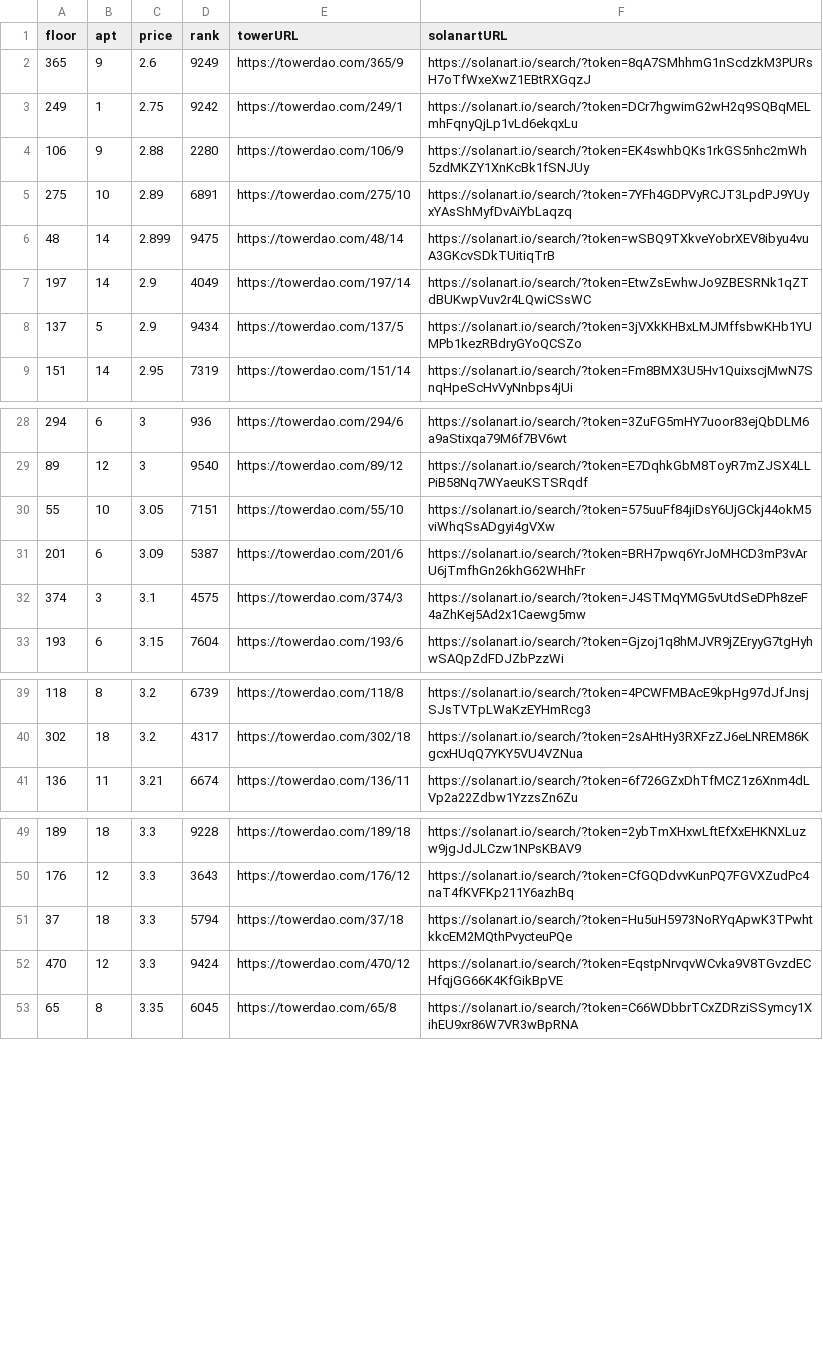
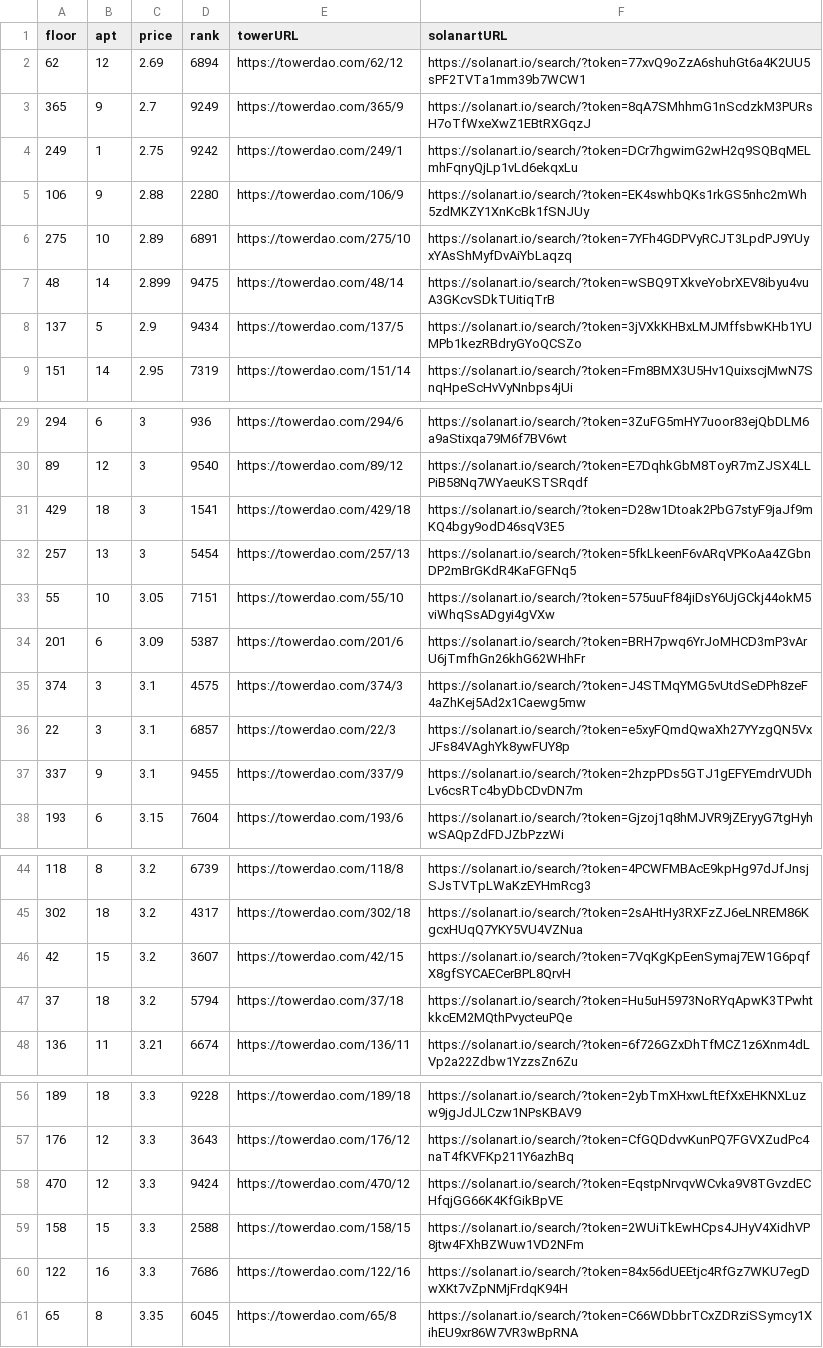
Before and after one commit to braposo/thetower-monitor, a CSV file: data-solanart.csv, drawn as a sheet; only a part is shown, gaps mark what is left out; the diff covers the shown part only.

Commit message:
Flat: latest data (2021-11-03T11:15:10.814Z) {   "date": "2021-11-03T11:15:10.814Z",   "files": [     {       "name": "data-magiceden.csv",       "deltaBytes": 127,       "source": "https://api-mainnet.magiceden.io/rpc/getListedNFTsByQuery?q=%7B%22%24match%22%3A%7B%22collectionSymbol%22%3A%22the_tower%22%7D%2C%22%24sort%22%3A%7B%22takerAmount%22%3A1%2C%22createdAt%22%3A-1%7D%7D"     },     {       "name": "data-solanart.csv",       "deltaBytes": 1097,       "source": "https://qzlsklfacc.medianetwork.cloud/nft_for_sale?collection=thetower"     }   ] }

```diff
--- a/data-solanart.csv
+++ b/data-solanart.csv
@@ -1,3 +1,4 @@
 floor,apt,price,rank,towerURL,solanartURL
-365,9,2.6,9249,https://towerdao.com/365/9,https://solanart.io/search/?token=8qA7SMhhmG1nScdzkM3PURsH7oTfWxeXwZ1EBtRXGqzJ
+62,12,2.69,6894,https://towerdao.com/62/12,https://solanart.io/search/?token=77xvQ9oZzA6shuhGt6a4K2UU5sPF2TVTa1mm39b7WCW1
+365,9,2.7,9249,https://towerdao.com/365/9,https://solanart.io/search/?token=8qA7SMhhmG1nScdzkM3PURsH7oTfWxeXwZ1EBtRXGqzJ
 249,1,2.75,9242,https://towerdao.com/249/1,https://solanart.io/search/?token=DCr7hgwimG2wH2q9SQBqMELmhFqnyQjLp1vLd6ekqxLu
@@ -6,3 +7,2 @@ floor,apt,price,rank,towerURL,solanartURL
 48,14,2.899,9475,https://towerdao.com/48/14,https://solanart.io/search/?token=wSBQ9TXkveYobrXEV8ibyu4vuA3GKcvSDkTUitiqTrB
-197,14,2.9,4049,https://towerdao.com/197/14,https://solanart.io/search/?token=EtwZsEwhwJo9ZBESRNk1qZTdBUKwpVuv2r4LQwiCSsWC
 137,5,2.9,9434,https://towerdao.com/137/5,https://solanart.io/search/?token=3jVXkKHBxLMJMffsbwKHb1YUMPb1kezRBdryGYoQCSZo
@@ -29,2 +30,4 @@ floor,apt,price,rank,towerURL,solanartURL
 89,12,3,9540,https://towerdao.com/89/12,https://solanart.io/search/?token=E7DqhkGbM8ToyR7mZJSX4LLPiB58Nq7WYaeuKSTSRqdf
+429,18,3,1541,https://towerdao.com/429/18,https://solanart.io/search/?token=D28w1Dtoak2PbG7styF9jaJf9mKQ4bgy9odD46sqV3E5
+257,13,3,5454,https://towerdao.com/257/13,https://solanart.io/search/?token=5fkLkeenF6vARqVPKoAa4ZGbnDP2mBrGKdR4KaFGFNq5
 55,10,3.05,7151,https://towerdao.com/55/10,https://solanart.io/search/?token=575uuFf84jiDsY6UjGCkj44okM5viWhqSsADgyi4gVXw
@@ -32,2 +35,4 @@ floor,apt,price,rank,towerURL,solanartURL
 374,3,3.1,4575,https://towerdao.com/374/3,https://solanart.io/search/?token=J4STMqYMG5vUtdSeDPh8zeF4aZhKej5Ad2x1Caewg5mw
+22,3,3.1,6857,https://towerdao.com/22/3,https://solanart.io/search/?token=e5xyFQmdQwaXh27YYzgQN5VxJFs84VAghYk8ywFUY8p
+337,9,3.1,9455,https://towerdao.com/337/9,https://solanart.io/search/?token=2hzpPDs5GTJ1gEFYEmdrVUDhLv6csRTc4byDbCDvDN7m
 193,6,3.15,7604,https://towerdao.com/193/6,https://solanart.io/search/?token=Gjzoj1q8hMJVR9jZEryyG7tgHyhwSAQpZdFDJZbPzzWi
@@ -40,2 +45,4 @@ floor,apt,price,rank,towerURL,solanartURL
 302,18,3.2,4317,https://towerdao.com/302/18,https://solanart.io/search/?token=2sAHtHy3RXFzZJ6eLNREM86KgcxHUqQ7YKY5VU4VZNua
+42,15,3.2,3607,https://towerdao.com/42/15,https://solanart.io/search/?token=7VqKgKpEenSymaj7EW1G6pqfX8gfSYCAECerBPL8QrvH
+37,18,3.2,5794,https://towerdao.com/37/18,https://solanart.io/search/?token=Hu5uH5973NoRYqApwK3TPwhtkkcEM2MQthPvycteuPQe
 136,11,3.21,6674,https://towerdao.com/136/11,https://solanart.io/search/?token=6f726GZxDhTfMCZ1z6Xnm4dLVp2a22Zdbw1YzzsZn6Zu
@@ -50,4 +57,5 @@ floor,apt,price,rank,towerURL,solanartURL
 176,12,3.3,3643,https://towerdao.com/176/12,https://solanart.io/search/?token=CfGQDdvvKunPQ7FGVXZudPc4naT4fKVFKp211Y6azhBq
-37,18,3.3,5794,https://towerdao.com/37/18,https://solanart.io/search/?token=Hu5uH5973NoRYqApwK3TPwhtkkcEM2MQthPvycteuPQe
 470,12,3.3,9424,https://towerdao.com/470/12,https://solanart.io/search/?token=EqstpNrvqvWCvka9V8TGvzdECHfqjGG66K4KfGikBpVE
+158,15,3.3,2588,https://towerdao.com/158/15,https://solanart.io/search/?token=2WUiTkEwHCps4JHyV4XidhVP8jtw4FXhBZWuw1VD2NFm
+122,16,3.3,7686,https://towerdao.com/122/16,https://solanart.io/search/?token=84x56dUEEtjc4RfGz7WKU7egDwXKt7vZpNMjFrdqK94H
 65,8,3.35,6045,https://towerdao.com/65/8,https://solanart.io/search/?token=C66WDbbrTCxZDRziSSymcy1XihEU9xr86W7VR3wBpRNA
```
Also changed, not shown: 11 added rows and 9 removed rows elsewhere in this file, data-magiceden.csv.
